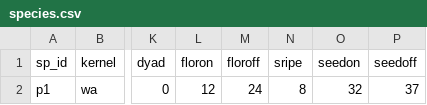
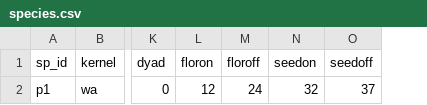
Before and after one commit to ludmillafigueiredo/edm, a CSV file: inputs/species.csv, drawn as a sheet; only a part is shown, gaps mark what is left out; the diff names each change by its address in the sheet, - before the commit and + after, or states it on an @@ line.

Commit message:
Feature: sripe column eliminated
sripe column originally created to account for the time between seed production and release.Parameter seedon is enough.

Resolved issue: #614

```diff
--- a/inputs/species.csv
+++ b/inputs/species.csv
-column N (sripe), row 2: 8
```
Also changed, not shown: 2 other files.
